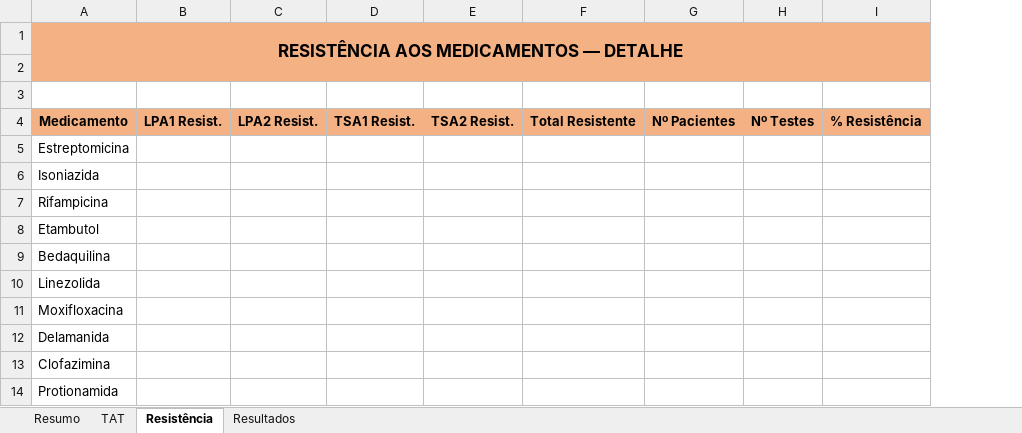
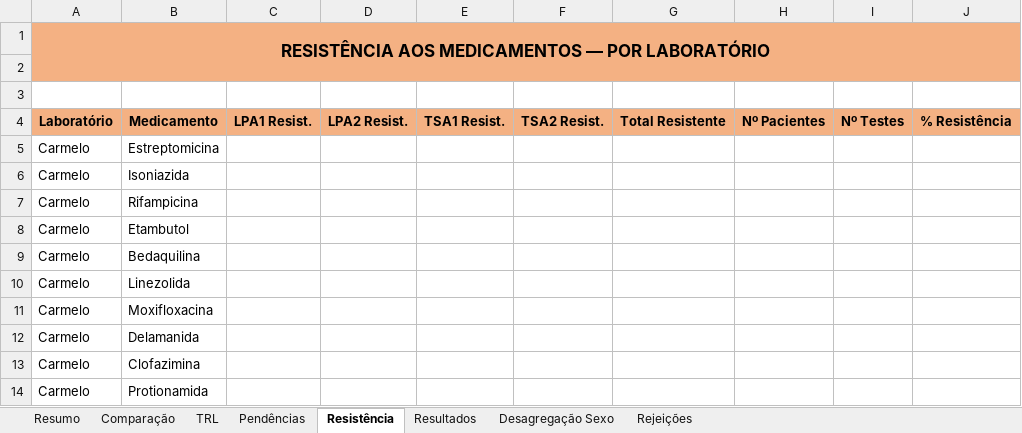
Before and after one commit to irzelindo/tb_cl_weekly_report, an Excel workbook: templates/TB_Weekly_Report_Template.xlsx, sheet Resistência, drawn as a sheet; only a part is shown; values as stored, in another font and other column widths than the file's, no borders; removed rows and columns are numbered as before the commit, all else as after; the diff covers the shown part only; the diff names each change by its address in the sheet, - before the commit and + after, or states it on an @@ line.

```diff
--- a/templates/TB_Weekly_Report_Template.xlsx (sheet Resistência)
+++ b/templates/TB_Weekly_Report_Template.xlsx (sheet Resistência)
-sheet tab: TAT
+sheet tab: Comparação
+sheet tab: TRL
+sheet tab: Pendências
+sheet tab: Desagregação Sexo
+sheet tab: Rejeições
+column A, rows 1-14: RESISTÊNCIA AOS MEDICAMENTOS — POR LABORATÓRIO |  |  | Laboratório | Carmelo | Carmelo | Carmelo | Carmelo | Carmelo | Carmelo | Carmelo | Carmelo | Carmelo | Carmelo
-B1: RESISTÊNCIA AOS MEDICAMENTOS — DETALHE
+B1: (empty)
-A1:I2 merged
```
Also changed, not shown: 30 added rows elsewhere in this sheet, sheet Resumo, sheet Comparação, sheet Resultados, reports/2026/Relatorio_TB_2026-09-13_a_2026-09-19.xlsx, 7 other files.
